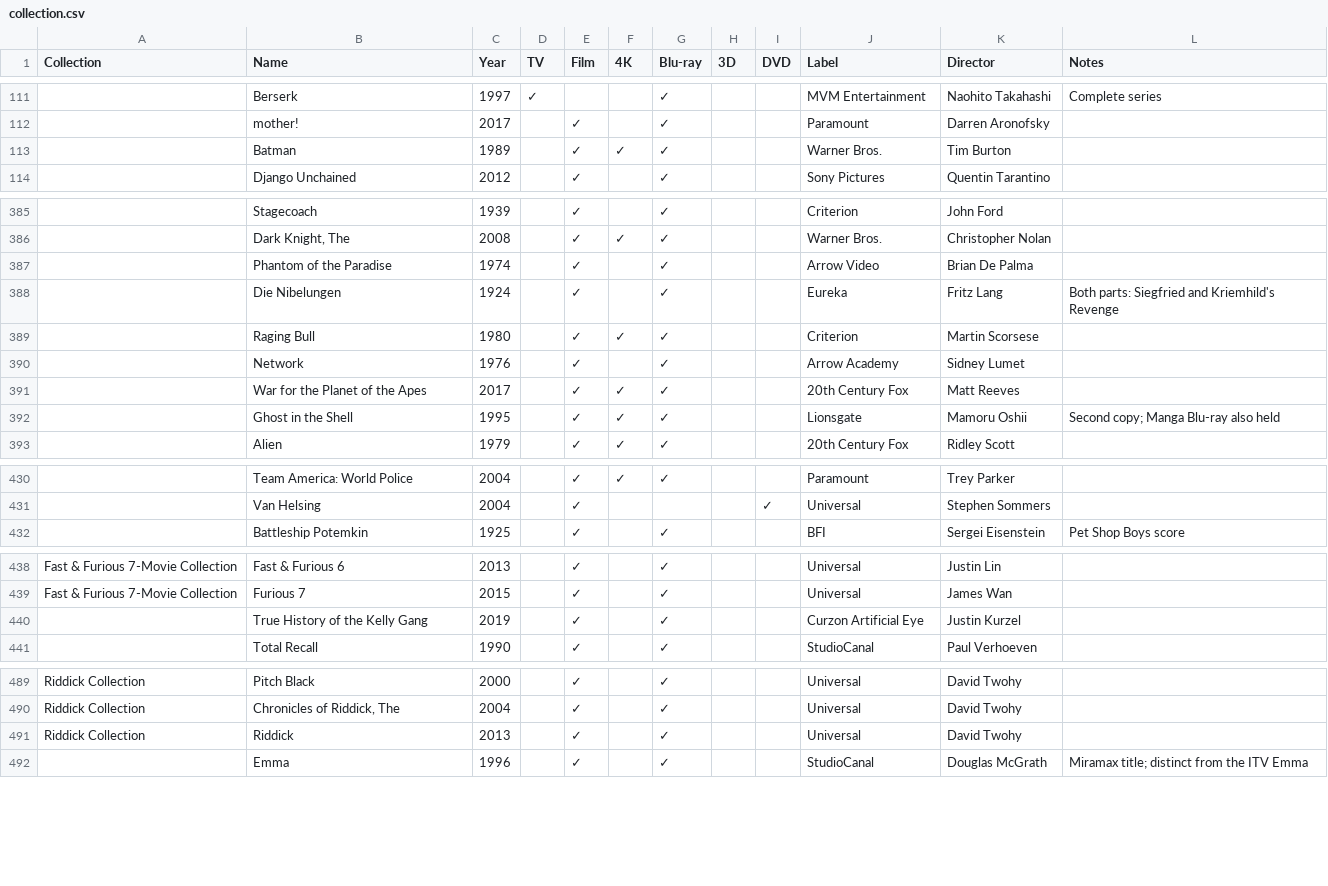
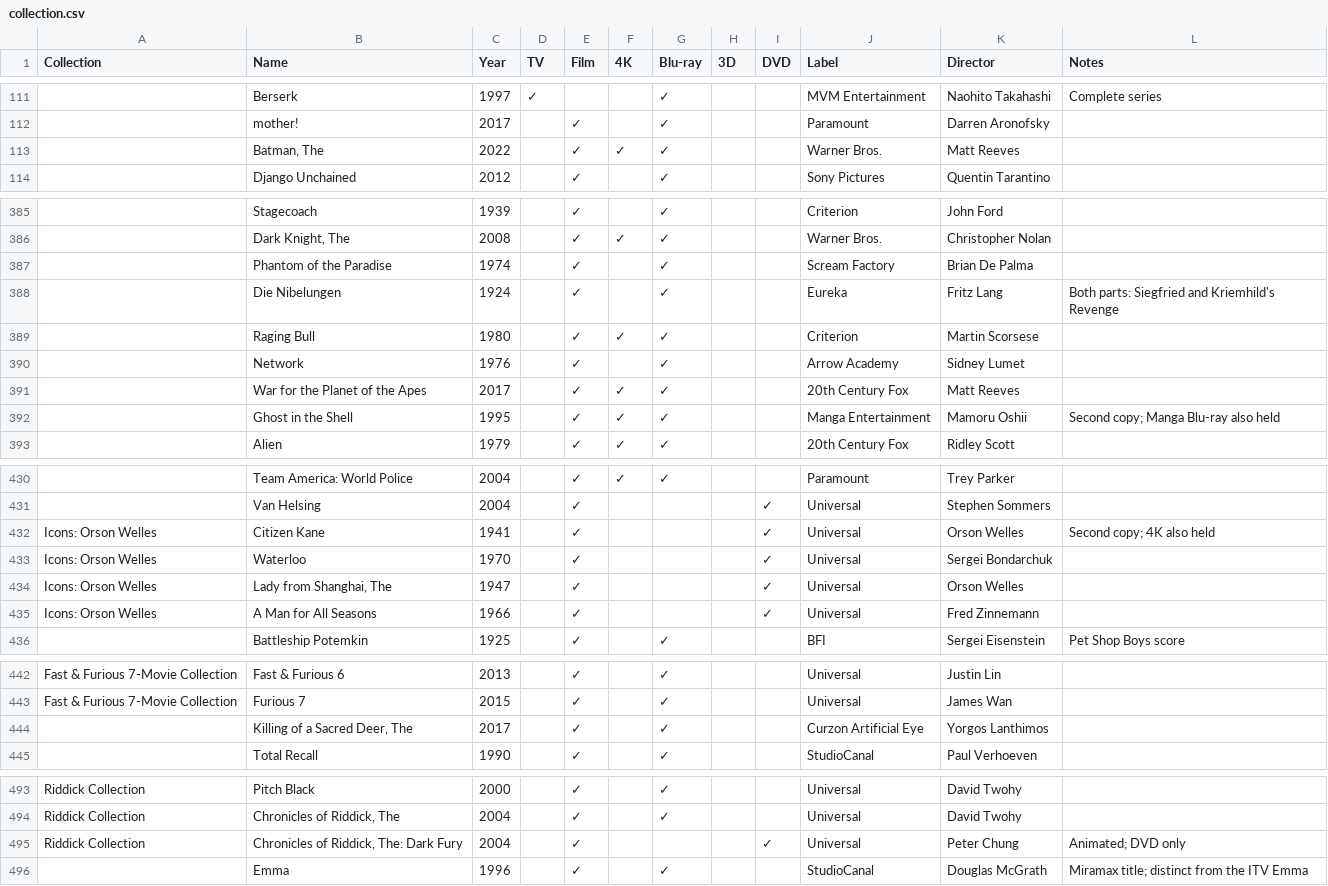
Before and after one commit to steverowe44/disc-collection, a CSV file: collection.csv, drawn as a sheet; only a part is shown, gaps mark what is left out; removed rows and columns are numbered as before the commit, all else as after; the diff covers the shown part only; the diff names each change by its address in the sheet, - before the commit and + after, or states it on an @@ line.

```diff
--- a/collection.csv
+++ b/collection.csv
-B113 (Name): Batman
+B113 (Name): Batman, The
-C113 (Year): 1989
+C113 (Year): 2022
-K113 (Director): Tim Burton
+K113 (Director): Matt Reeves
-J387 (Label): Arrow Video
+J387 (Label): Scream Factory
-J392 (Label): Lionsgate
+J392 (Label): Manga Entertainment
+row 432: Icons: Orson Welles | Citizen Kane | 1941 |  | ✓ |  |  |  | ✓ | Universal | Orson Welles | Second copy; 4K also held
+row 433: Icons: Orson Welles | Waterloo | 1970 |  | ✓ |  |  |  | ✓ | Universal | Sergei Bondarchuk
+row 434: Icons: Orson Welles | Lady from Shanghai, The | 1947 |  | ✓ |  |  |  | ✓ | Universal | Orson Welles
+row 435: Icons: Orson Welles | A Man for All Seasons | 1966 |  | ✓ |  |  |  | ✓ | Universal | Fred Zinnemann
-B444 (Name): True History of the Kelly Gang
+B444 (Name): Killing of a Sacred Deer, The
-C444 (Year): 2019
+C444 (Year): 2017
-K444 (Director): Justin Kurzel
+K444 (Director): Yorgos Lanthimos
-row 491: Riddick Collection | Riddick | 2013 |  | ✓ |  | ✓ |  |  | Universal | David Twohy
+row 495: Riddick Collection | Chronicles of Riddick, The: Dark Fury | 2004 |  | ✓ |  |  |  | ✓ | Universal | Peter Chung | Animated; DVD only
```
Also changed, not shown: 4 edited cells elsewhere in this file, 2 other files.
